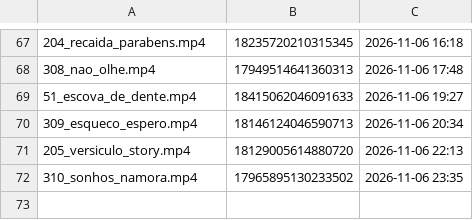
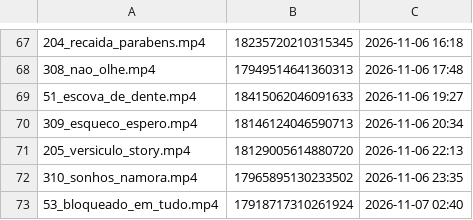
Before and after one commit to brindoapp/reels-teste, a TSV file: contas/leeleo/feitos.tsv, drawn as a sheet; only a part is shown, gaps mark what is left out; the diff names each change by its address in the sheet, - before the commit and + after, or states it on an @@ line.

Commit message:
postado 2026-11-07_0240

```diff
--- a/contas/leeleo/feitos.tsv
+++ b/contas/leeleo/feitos.tsv
+row 73: 53_bloqueado_em_tudo.mp4 | 17918717310261924 | 2026-11-07 02:40
```
